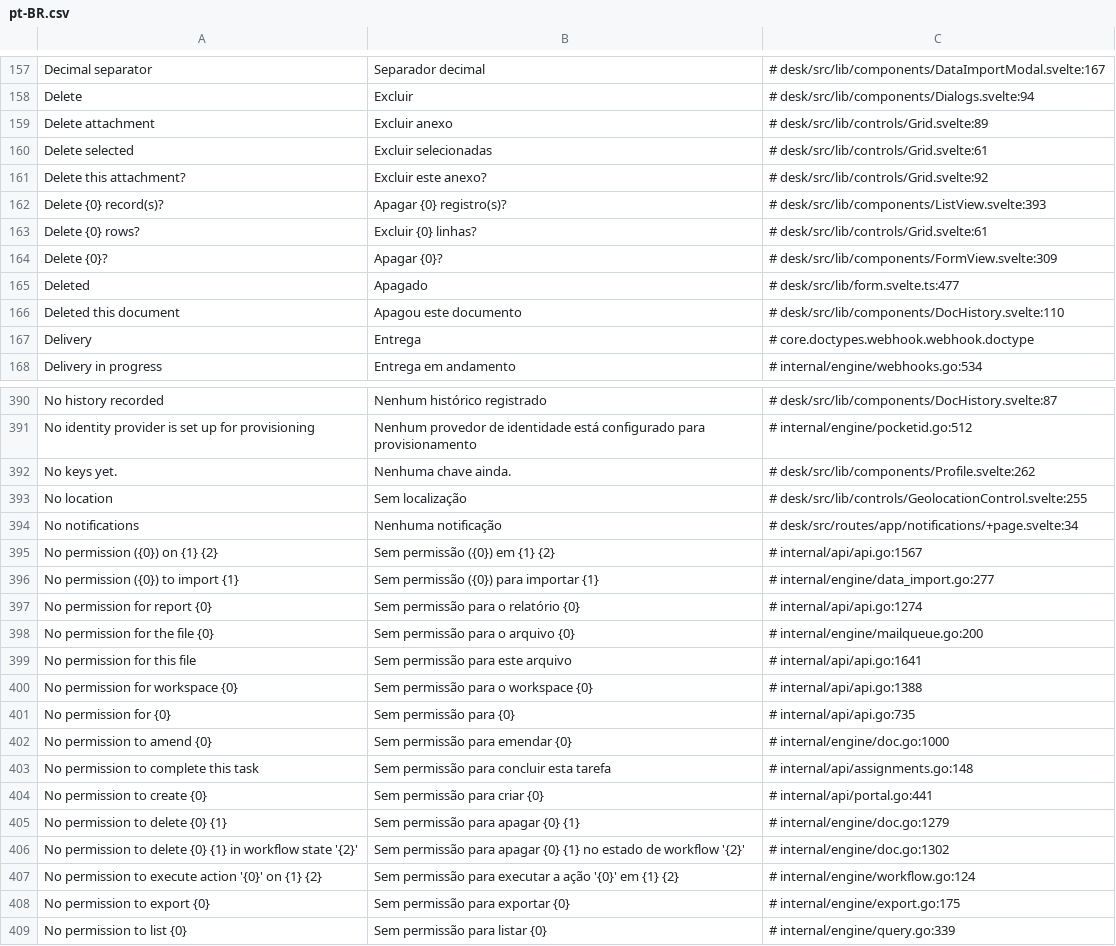
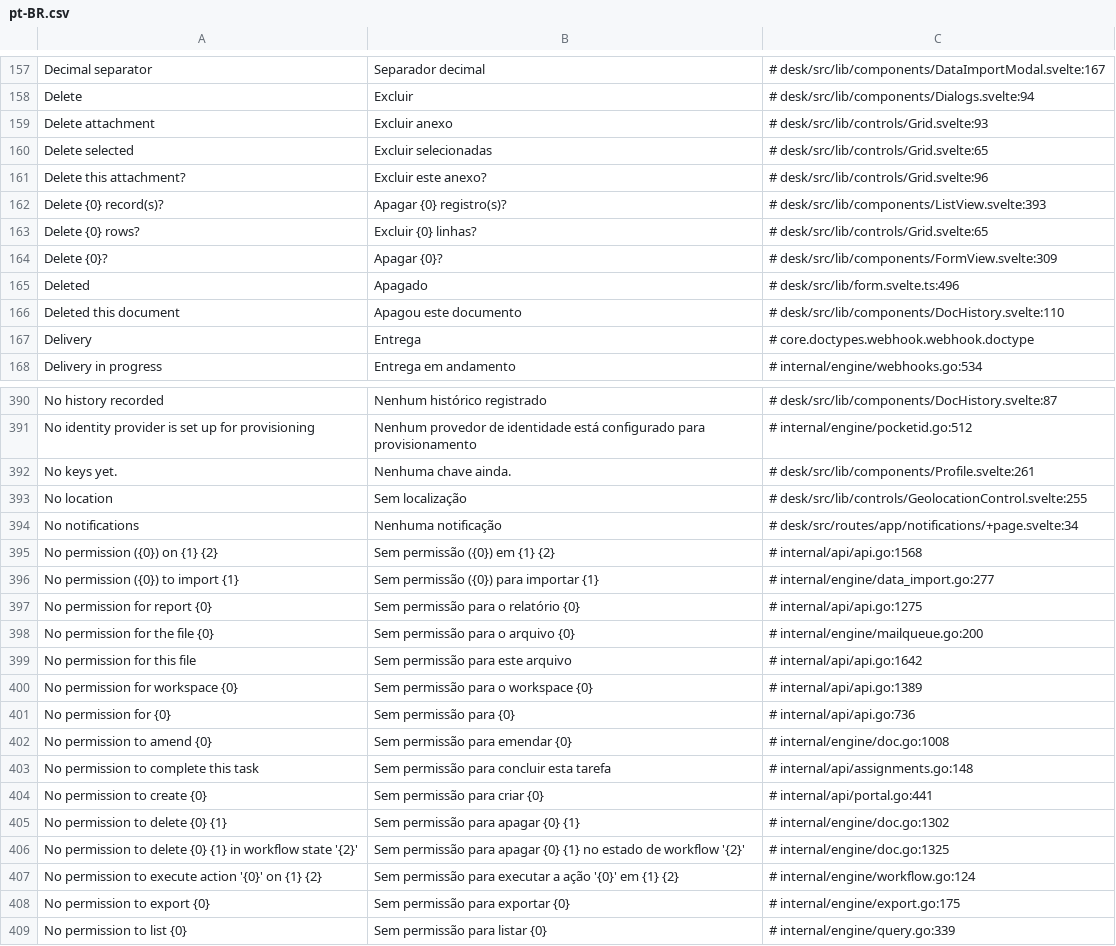
Before and after one commit to jrvidotti/ddcore, a CSV file: core/translations/pt-BR.csv, drawn as a sheet; only a part is shown, gaps mark what is left out; the diff covers the shown part only.

```diff
--- a/core/translations/pt-BR.csv
+++ b/core/translations/pt-BR.csv
@@ -158,9 +158,9 @@ Decimal separator,Separador decimal,# desk/src/lib/components/DataImportModal.sv
 Delete,Excluir,# desk/src/lib/components/Dialogs.svelte:94
-Delete attachment,Excluir anexo,# desk/src/lib/controls/Grid.svelte:89
-Delete selected,Excluir selecionadas,# desk/src/lib/controls/Grid.svelte:61
-Delete this attachment?,Excluir este anexo?,# desk/src/lib/controls/Grid.svelte:92
+Delete attachment,Excluir anexo,# desk/src/lib/controls/Grid.svelte:93
+Delete selected,Excluir selecionadas,# desk/src/lib/controls/Grid.svelte:65
+Delete this attachment?,Excluir este anexo?,# desk/src/lib/controls/Grid.svelte:96
 Delete {0} record(s)?,Apagar {0} registro(s)?,# desk/src/lib/components/ListView.svelte:393
-Delete {0} rows?,Excluir {0} linhas?,# desk/src/lib/controls/Grid.svelte:61
+Delete {0} rows?,Excluir {0} linhas?,# desk/src/lib/controls/Grid.svelte:65
 Delete {0}?,Apagar {0}?,# desk/src/lib/components/FormView.svelte:309
-Deleted,Apagado,# desk/src/lib/form.svelte.ts:477
+Deleted,Apagado,# desk/src/lib/form.svelte.ts:496
 Deleted this document,Apagou este documento,# desk/src/lib/components/DocHistory.svelte:110
@@ -391,17 +391,17 @@ No history recorded,Nenhum histórico registrado,# desk/src/lib/components/DocHi
 No identity provider is set up for provisioning,Nenhum provedor de identidade está configurado para provisionamento,# internal/engine/pocketid.go:512
-No keys yet.,Nenhuma chave ainda.,# desk/src/lib/components/Profile.svelte:262
+No keys yet.,Nenhuma chave ainda.,# desk/src/lib/components/Profile.svelte:261
 No location,Sem localização,# desk/src/lib/controls/GeolocationControl.svelte:255
 No notifications,Nenhuma notificação,# desk/src/routes/app/notifications/+page.svelte:34
-No permission ({0}) on {1} {2},Sem permissão ({0}) em {1} {2},# internal/api/api.go:1567
+No permission ({0}) on {1} {2},Sem permissão ({0}) em {1} {2},# internal/api/api.go:1568
 No permission ({0}) to import {1},Sem permissão ({0}) para importar {1},# internal/engine/data_import.go:277
-No permission for report {0},Sem permissão para o relatório {0},# internal/api/api.go:1274
+No permission for report {0},Sem permissão para o relatório {0},# internal/api/api.go:1275
 No permission for the file {0},Sem permissão para o arquivo {0},# internal/engine/mailqueue.go:200
-No permission for this file,Sem permissão para este arquivo,# internal/api/api.go:1641
-No permission for workspace {0},Sem permissão para o workspace {0},# internal/api/api.go:1388
-No permission for {0},Sem permissão para {0},# internal/api/api.go:735
-No permission to amend {0},Sem permissão para emendar {0},# internal/engine/doc.go:1000
+No permission for this file,Sem permissão para este arquivo,# internal/api/api.go:1642
+No permission for workspace {0},Sem permissão para o workspace {0},# internal/api/api.go:1389
+No permission for {0},Sem permissão para {0},# internal/api/api.go:736
+No permission to amend {0},Sem permissão para emendar {0},# internal/engine/doc.go:1008
 No permission to complete this task,Sem permissão para concluir esta tarefa,# internal/api/assignments.go:148
 No permission to create {0},Sem permissão para criar {0},# internal/api/portal.go:441
-No permission to delete {0} {1},Sem permissão para apagar {0} {1},# internal/engine/doc.go:1279
-No permission to delete {0} {1} in workflow state '{2}',Sem permissão para apagar {0} {1} no estado de workflow '{2}',# internal/engine/doc.go:1302
+No permission to delete {0} {1},Sem permissão para apagar {0} {1},# internal/engine/doc.go:1302
+No permission to delete {0} {1} in workflow state '{2}',Sem permissão para apagar {0} {1} no estado de workflow '{2}',# internal/engine/doc.go:1325
 No permission to execute action '{0}' on {1} {2},Sem permissão para executar a ação '{0}' em {1} {2},# internal/engine/workflow.go:124
```
Also changed, not shown: 1 added row and 153 edited cells elsewhere in this file, 16 other files.
